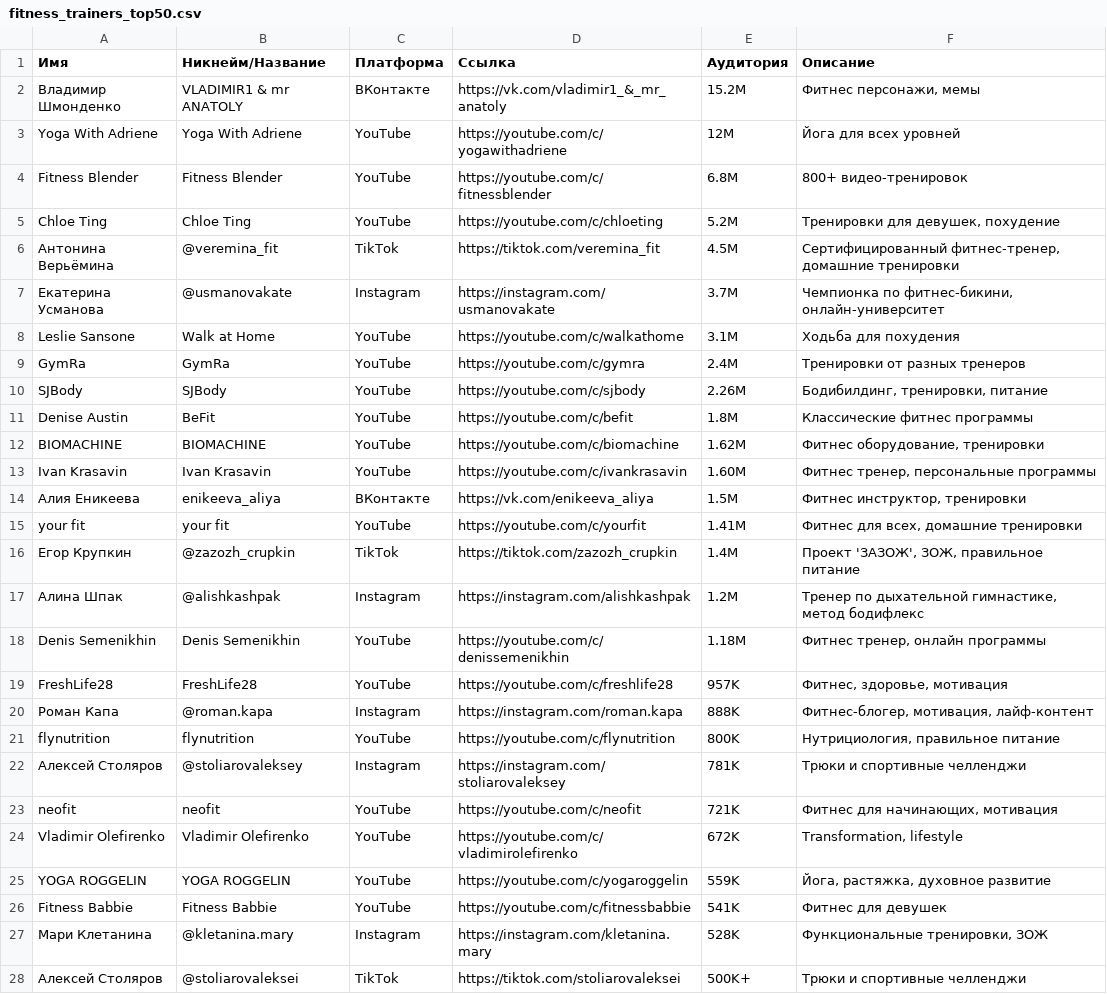
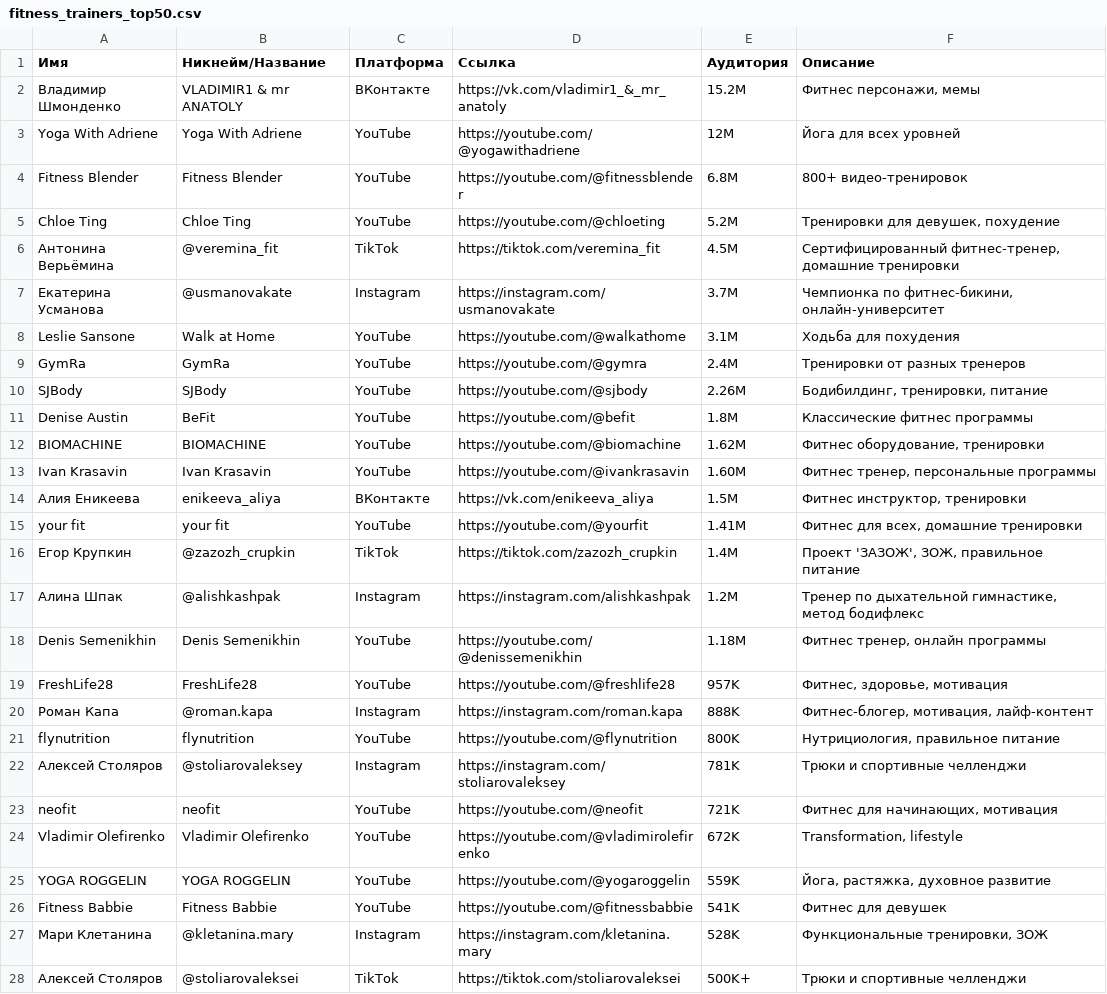
Before and after one commit to litfsing-jpg/test, a CSV file: fitness_trainers_top50.csv, drawn as a sheet.

```diff
--- a/fitness_trainers_top50.csv
+++ b/fitness_trainers_top50.csv
@@ -2,26 +2,26 @@
 Владимир Шмонденко,VLADIMIR1 & mr ANATOLY,ВКонтакте,https://vk.com/vladimir1_&_mr_anatoly,15.2M,"Фитнес персонажи, мемы"
-Yoga With Adriene,Yoga With Adriene,YouTube,https://youtube.com/c/yogawithadriene,12M,Йога для всех уровней
-Fitness Blender,Fitness Blender,YouTube,https://youtube.com/c/fitnessblender,6.8M,800+ видео-тренировок
-Chloe Ting,Chloe Ting,YouTube,https://youtube.com/c/chloeting,5.2M,"Тренировки для девушек, похудение"
+Yoga With Adriene,Yoga With Adriene,YouTube,https://youtube.com/@yogawithadriene,12M,Йога для всех уровней
+Fitness Blender,Fitness Blender,YouTube,https://youtube.com/@fitnessblender,6.8M,800+ видео-тренировок
+Chloe Ting,Chloe Ting,YouTube,https://youtube.com/@chloeting,5.2M,"Тренировки для девушек, похудение"
 Антонина Верьёмина,@veremina_fit,TikTok,https://tiktok.com/veremina_fit,4.5M,"Сертифицированный фитнес-тренер, домашние тренировки"
 Екатерина Усманова,@usmanovakate,Instagram,https://instagram.com/usmanovakate,3.7M,"Чемпионка по фитнес-бикини, онлайн-университет"
-Leslie Sansone,Walk at Home,YouTube,https://youtube.com/c/walkathome,3.1M,Ходьба для похудения
-GymRa,GymRa,YouTube,https://youtube.com/c/gymra,2.4M,Тренировки от разных тренеров
-SJBody,SJBody,YouTube,https://youtube.com/c/sjbody,2.26M,"Бодибилдинг, тренировки, питание"
-Denise Austin,BeFit,YouTube,https://youtube.com/c/befit,1.8M,Классические фитнес программы
-BIOMACHINE,BIOMACHINE,YouTube,https://youtube.com/c/biomachine,1.62M,"Фитнес оборудование, тренировки"
-Ivan Krasavin,Ivan Krasavin,YouTube,https://youtube.com/c/ivankrasavin,1.60M,"Фитнес тренер, персональные программы"
+Leslie Sansone,Walk at Home,YouTube,https://youtube.com/@walkathome,3.1M,Ходьба для похудения
+GymRa,GymRa,YouTube,https://youtube.com/@gymra,2.4M,Тренировки от разных тренеров
+SJBody,SJBody,YouTube,https://youtube.com/@sjbody,2.26M,"Бодибилдинг, тренировки, питание"
+Denise Austin,BeFit,YouTube,https://youtube.com/@befit,1.8M,Классические фитнес программы
+BIOMACHINE,BIOMACHINE,YouTube,https://youtube.com/@biomachine,1.62M,"Фитнес оборудование, тренировки"
+Ivan Krasavin,Ivan Krasavin,YouTube,https://youtube.com/@ivankrasavin,1.60M,"Фитнес тренер, персональные программы"
 Алия Еникеева,enikeeva_aliya,ВКонтакте,https://vk.com/enikeeva_aliya,1.5M,"Фитнес инструктор, тренировки"
-your fit,your fit,YouTube,https://youtube.com/c/yourfit,1.41M,"Фитнес для всех, домашние тренировки"
+your fit,your fit,YouTube,https://youtube.com/@yourfit,1.41M,"Фитнес для всех, домашние тренировки"
 Егор Крупкин,@zazozh_crupkin,TikTok,https://tiktok.com/zazozh_crupkin,1.4M,"Проект 'ЗАЗОЖ', ЗОЖ, правильное питание"
 Алина Шпак,@alishkashpak,Instagram,https://instagram.com/alishkashpak,1.2M,"Тренер по дыхательной гимнастике, метод бодифлекс"
-Denis Semenikhin,Denis Semenikhin,YouTube,https://youtube.com/c/denissemenikhin,1.18M,"Фитнес тренер, онлайн программы"
-FreshLife28,FreshLife28,YouTube,https://youtube.com/c/freshlife28,957K,"Фитнес, здоровье, мотивация"
+Denis Semenikhin,Denis Semenikhin,YouTube,https://youtube.com/@denissemenikhin,1.18M,"Фитнес тренер, онлайн программы"
+FreshLife28,FreshLife28,YouTube,https://youtube.com/@freshlife28,957K,"Фитнес, здоровье, мотивация"
 Роман Капа,@roman.kapa,Instagram,https://instagram.com/roman.kapa,888K,"Фитнес-блогер, мотивация, лайф-контент"
-flynutrition,flynutrition,YouTube,https://youtube.com/c/flynutrition,800K,"Нутрициология, правильное питание"
+flynutrition,flynutrition,YouTube,https://youtube.com/@flynutrition,800K,"Нутрициология, правильное питание"
 Алексей Столяров,@stoliarovaleksey,Instagram,https://instagram.com/stoliarovaleksey,781K,Трюки и спортивные челленджи
-neofit,neofit,YouTube,https://youtube.com/c/neofit,721K,"Фитнес для начинающих, мотивация"
-Vladimir Olefirenko,Vladimir Olefirenko,YouTube,https://youtube.com/c/vladimirolefirenko,672K,"Transformation, lifestyle"
-YOGA ROGGELIN,YOGA ROGGELIN,YouTube,https://youtube.com/c/yogaroggelin,559K,"Йога, растяжка, духовное развитие"
-Fitness Babbie,Fitness Babbie,YouTube,https://youtube.com/c/fitnessbabbie,541K,Фитнес для девушек
+neofit,neofit,YouTube,https://youtube.com/@neofit,721K,"Фитнес для начинающих, мотивация"
+Vladimir Olefirenko,Vladimir Olefirenko,YouTube,https://youtube.com/@vladimirolefirenko,672K,"Transformation, lifestyle"
+YOGA ROGGELIN,YOGA ROGGELIN,YouTube,https://youtube.com/@yogaroggelin,559K,"Йога, растяжка, духовное развитие"
+Fitness Babbie,Fitness Babbie,YouTube,https://youtube.com/@fitnessbabbie,541K,Фитнес для девушек
 Мари Клетанина,@kletanina.mary,Instagram,https://instagram.com/kletanina.mary,528K,"Функциональные тренировки, ЗОЖ"
```
Also changed, not shown: fitness_trainers_1000plus.csv, fitness_trainers_complete.csv, 2 other files.
